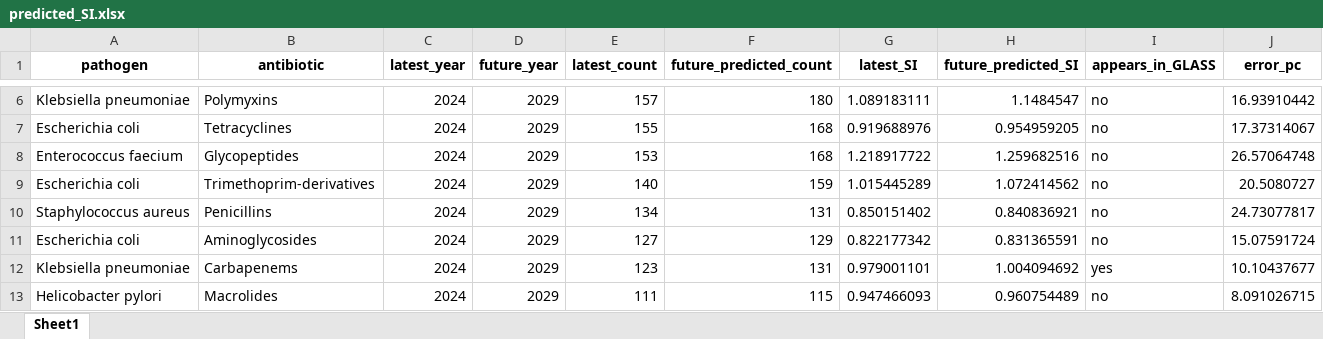
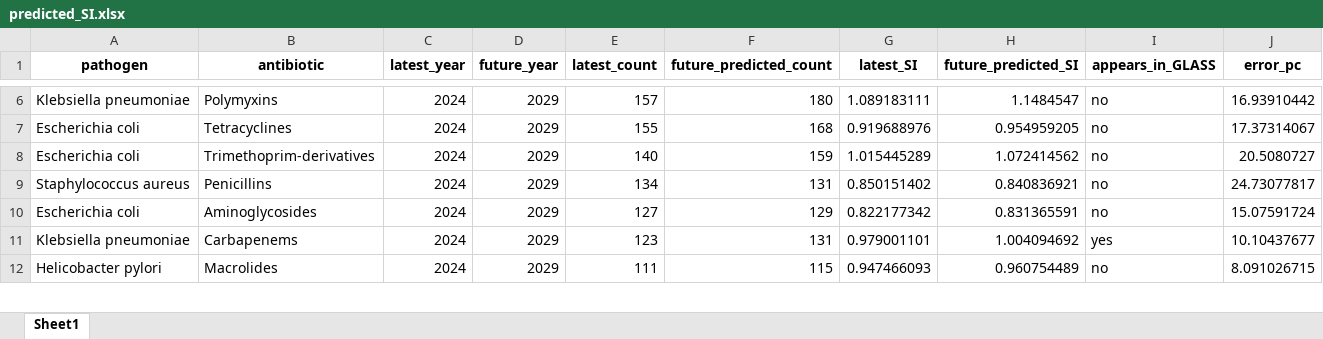
Before and after one commit to fabriziocosta/Antimicrobial-Resistance, an Excel workbook: archive/legacy_assets/predicted_SI.xlsx, sheet Sheet1, drawn as a sheet; only a part is shown, gaps mark what is left out; values as stored, in another font and other column widths than the file's, no borders; removed rows and columns are numbered as before the commit, all else as after; the diff covers the shown part only; the diff names each change by its address in the sheet, - before the commit and + after, or states it on an @@ line.

```diff
--- a/archive/legacy_assets/predicted_SI.xlsx (sheet Sheet1)
+++ b/archive/legacy_assets/predicted_SI.xlsx (sheet Sheet1)
-row 8: Enterococcus faecium | Glycopeptides | 2024 | 2029 | 153 | 168 | 1.218917722 | 1.259682516 | no | 26.57064748
```
Also changed, not shown: 35 removed rows and 14 moved rows elsewhere in this sheet, 3 other files.
